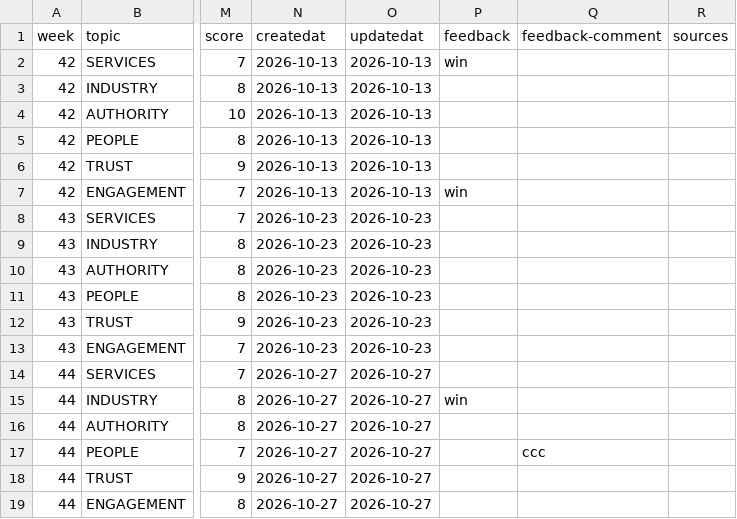
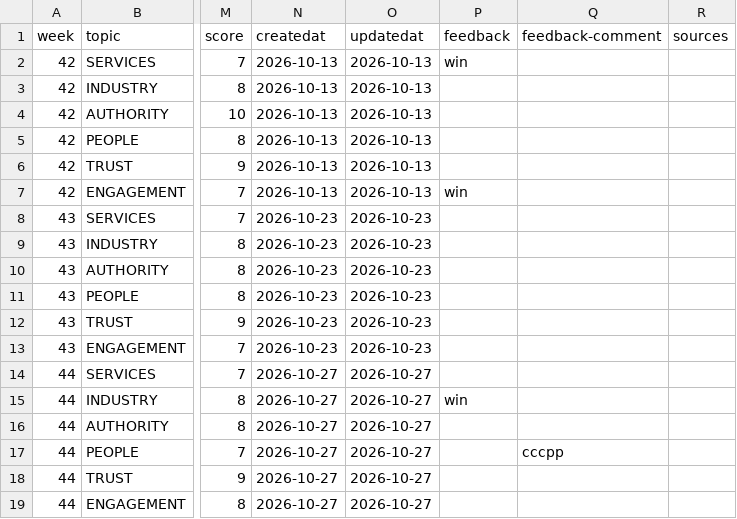
Before and after one commit to redwolfnz/md-redwolf, a CSV file: COULD/TABLE-2026Q3.csv, drawn as a sheet; only a part is shown, gaps mark what is left out; the diff names each change by its address in the sheet, - before the commit and + after, or states it on an @@ line.

```diff
--- a/COULD/TABLE-2026Q3.csv
+++ b/COULD/TABLE-2026Q3.csv
-Q17 (feedback-comment): ccc
+Q17 (feedback-comment): cccpp
```
